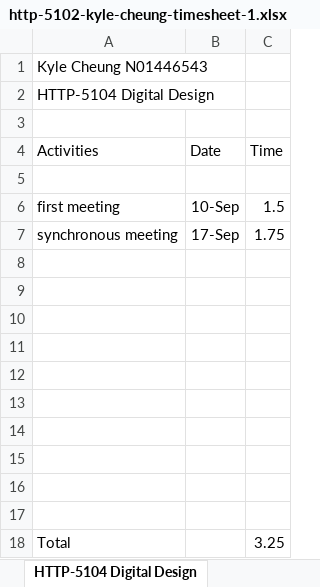
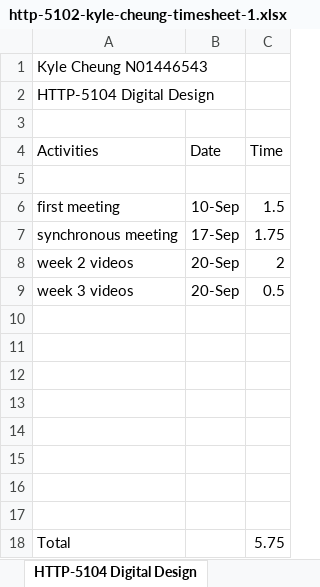
Before and after one commit to k4iru/School, an Excel workbook: HTTP-5102/http-5102-kyle-cheung-timesheet-1.xlsx, sheet HTTP-5104 Digital Design, drawn as a sheet; values as stored, in another font and other column widths than the file's, no borders; removed rows and columns are numbered as before the commit, all else as after; the diff names each change by its address in the sheet, - before the commit and + after, or states it on an @@ line.

```diff
--- a/HTTP-5102/http-5102-kyle-cheung-timesheet-1.xlsx (sheet HTTP-5104 Digital Design)
+++ b/HTTP-5102/http-5102-kyle-cheung-timesheet-1.xlsx (sheet HTTP-5104 Digital Design)
+row 8: week 2 videos | 20-Sep | 2
+row 9: week 3 videos | 20-Sep | 0.5
-row 16: (empty)
-row 17: (empty)
-C18 (Time): 3.25
+C18 (Time): 5.75
```
Also changed, not shown: sheet HTTP-5102 Project Management, sheet HTTP-5101 Web App Dev, sheet HTTP-5105 Database Design, sheet HTTP-5103 Web Programming, 6 other files.
